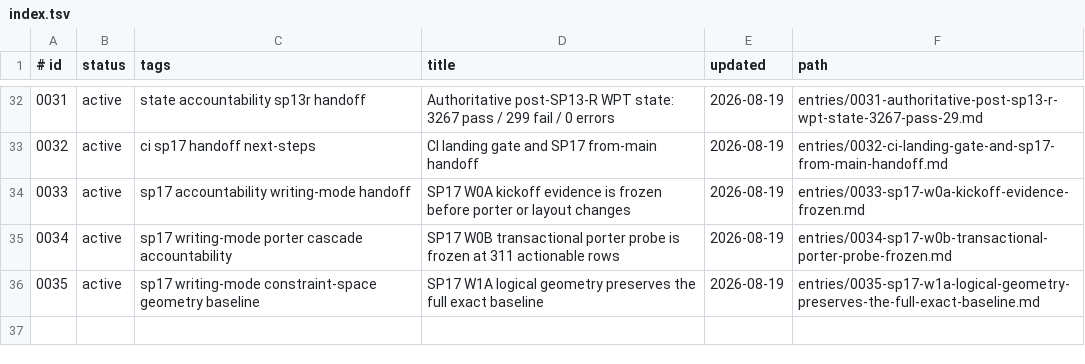
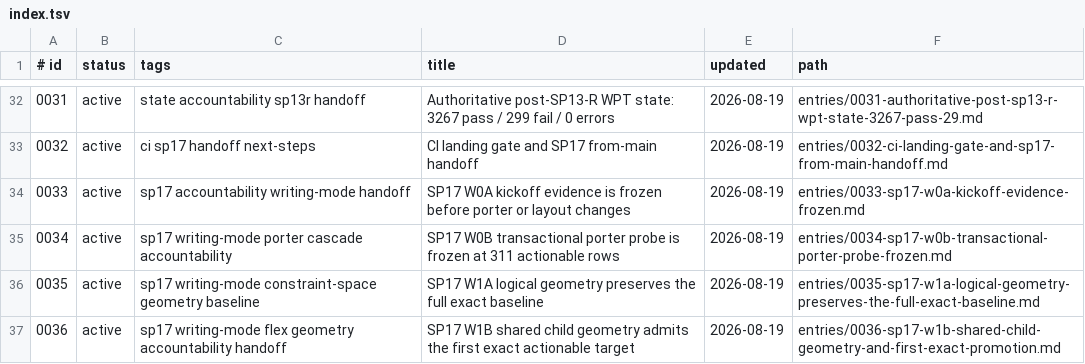
Before and after one commit to zhuowcui/open-ui, a TSV file: docs/memory/index.tsv, drawn as a sheet; only a part is shown, gaps mark what is left out; the diff names each change by its address in the sheet, - before the commit and + after, or states it on an @@ line.

```diff
--- a/docs/memory/index.tsv
+++ b/docs/memory/index.tsv
+row 37: 0036 | active | sp17 writing-mode flex geometry accountability handoff | SP17 W1B shared child geometry admits the first exact actionable target | 2026-08-19 | entries/0036-sp17-w1b-shared-child-geometry-and-first-exact-promotion.md
```
Also changed, not shown: tools/accountability/data/wpt_ported/wpt_css_flexbox_report.csv, 30 other files.
